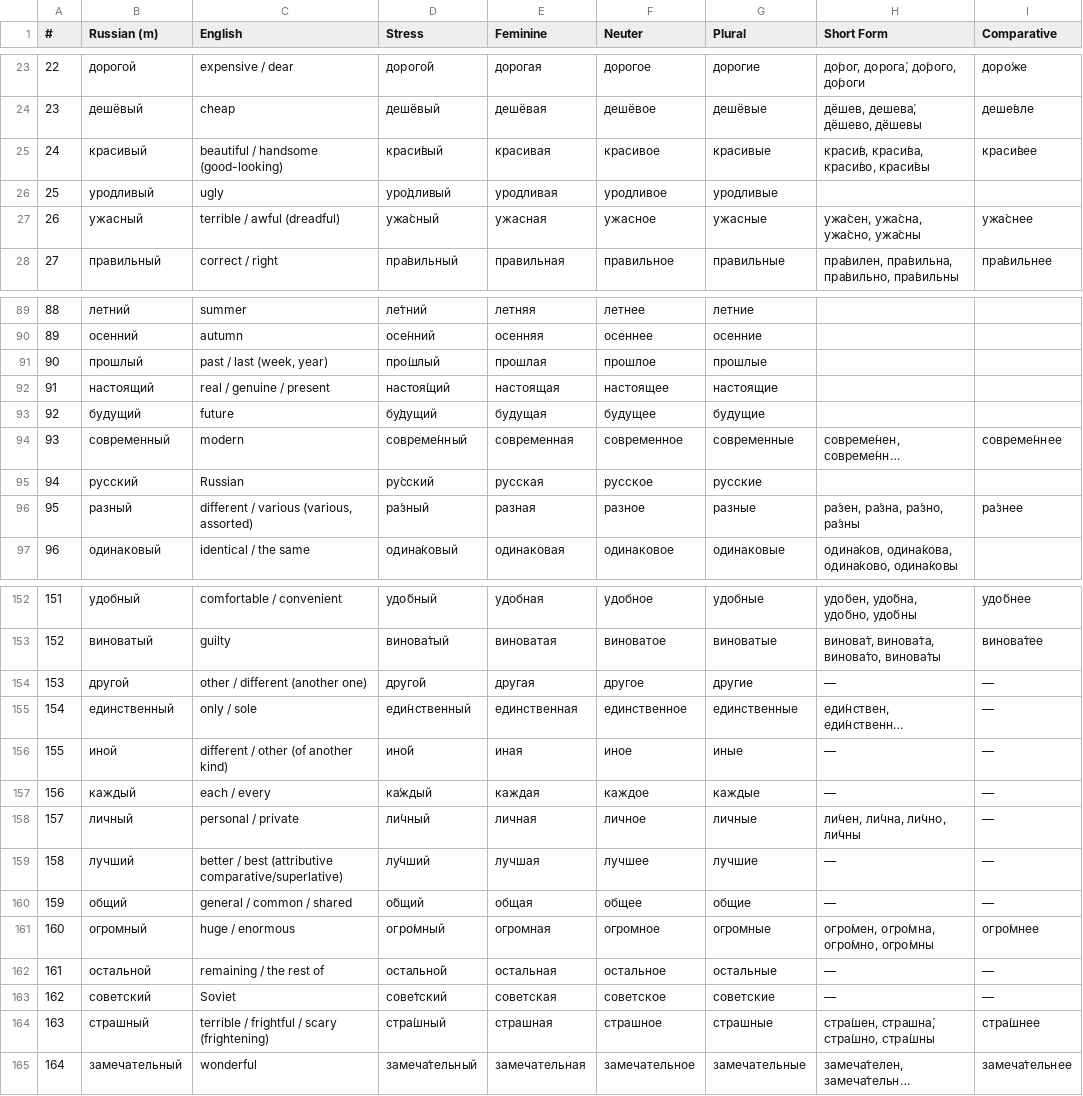
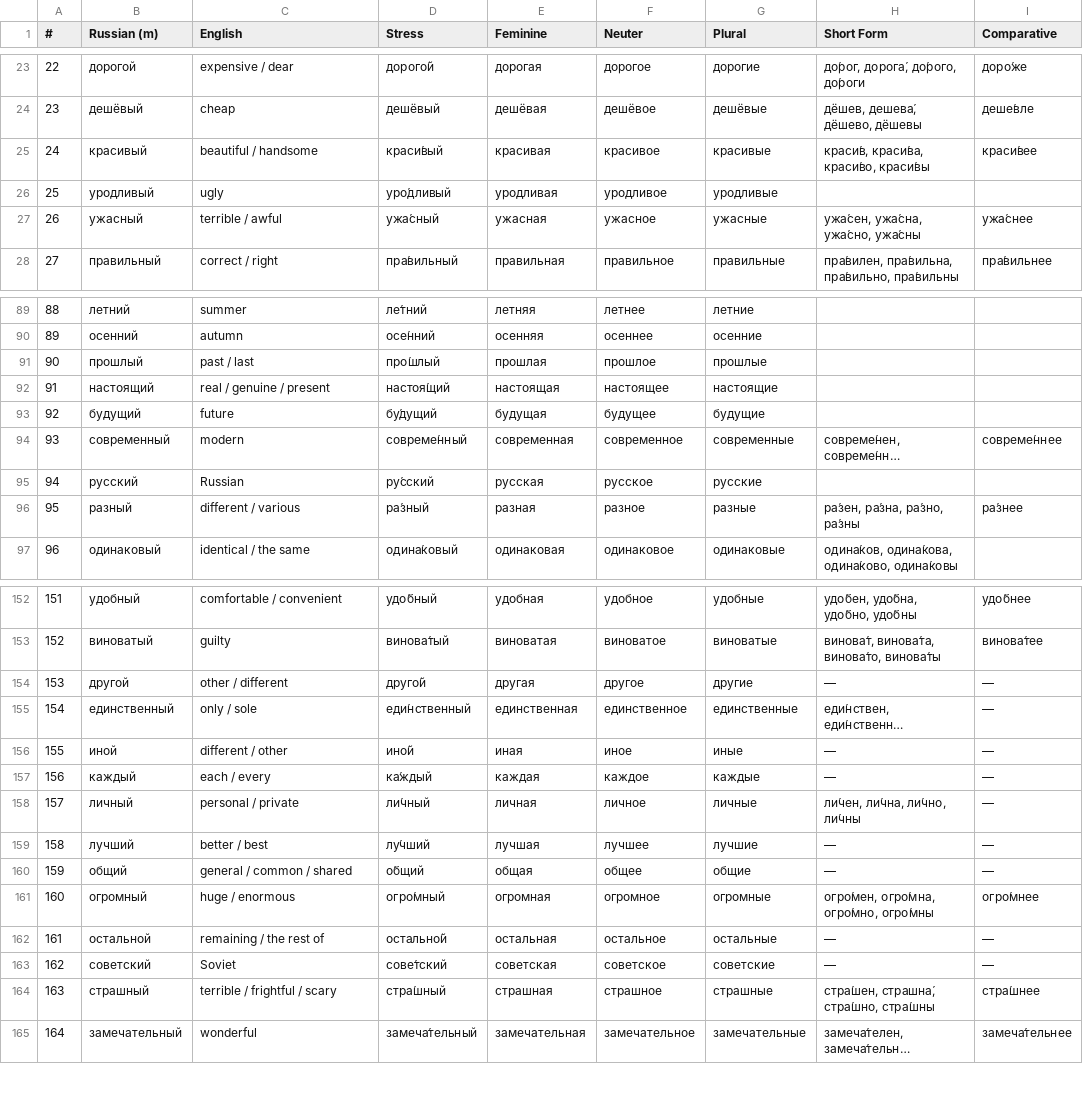
Before and after one commit to icarus612/daedalus-mono, a TSV file: libs/python/anki-tools/anki_tools/data/russian-vocabulary/adjectives.tsv, drawn as a sheet; only a part is shown, gaps mark what is left out; long unchanged cells end in …; the diff covers the shown part only; the diff names each change by its address in the sheet, - before the commit and + after, or states it on an @@ line.

```diff
--- a/libs/python/anki-tools/anki_tools/data/russian-vocabulary/adjectives.tsv
+++ b/libs/python/anki-tools/anki_tools/data/russian-vocabulary/adjectives.tsv
-C25 (English): beautiful / handsome (good-looking)
+C25 (English): beautiful / handsome
-C27 (English): terrible / awful (dreadful)
+C27 (English): terrible / awful
-C91 (English): past / last (week, year)
+C91 (English): past / last
-C96 (English): different / various (various, assorted)
+C96 (English): different / various
-C154 (English): other / different (another one)
+C154 (English): other / different
-C156 (English): different / other (of another kind)
+C156 (English): different / other
-C159 (English): better / best (attributive comparative/superlative)
+C159 (English): better / best
-C164 (English): terrible / frightful / scary (frightening)
+C164 (English): terrible / frightful / scary
```
Also changed, not shown: 3 edited cells elsewhere in this file, libs/python/anki-tools/anki_tools/data/russian-vocabulary/adverbs.tsv, libs/python/anki-tools/anki_tools/data/russian-vocabulary/nouns.tsv, 15 other files.
